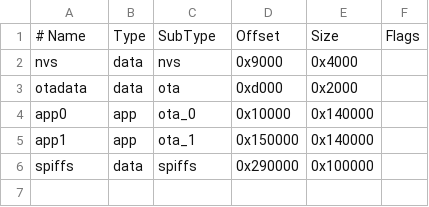
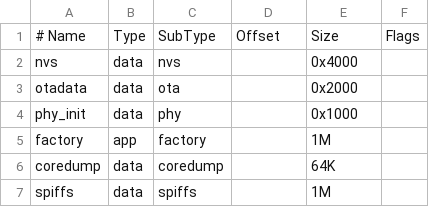
Before and after one commit to johntowerhinson/ESP_BlackBox, a CSV file: partitions.csv, drawn as a sheet.

```diff
--- a/partitions.csv
+++ b/partitions.csv
@@ -1,6 +1,7 @@
 # Name,   Type, SubType, Offset,  Size, Flags
-nvs,      data, nvs,     0x9000,  0x4000,
-otadata,  data, ota,     0xd000,  0x2000,
-app0,     app,  ota_0,   0x10000, 0x140000,
-app1,     app,  ota_1,   0x150000,0x140000,
-spiffs,   data, spiffs,  0x290000,0x100000,
+nvs,      data, nvs,     ,        0x4000,
+otadata,  data, ota,     ,        0x2000,
+phy_init, data, phy,     ,        0x1000,
+factory,  app,  factory, ,        1M,
+coredump, data, coredump,,        64K,
+spiffs,   data, spiffs,  ,        1M,
```
Also changed, not shown: 3 other files.
